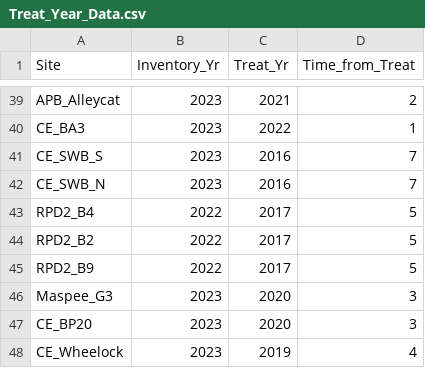
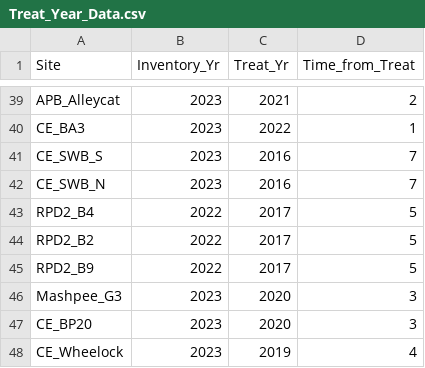
Before and after one commit to kstutzma/Regen_RProj, a CSV file: CleanData/Treat_Year_Data.csv, drawn as a sheet; only a part is shown, gaps mark what is left out.

```diff
--- a/CleanData/Treat_Year_Data.csv
+++ b/CleanData/Treat_Year_Data.csv
@@ -45,3 +45,3 @@ RPD2_B2,2022,2017,5
 RPD2_B9,2022,2017,5
-Maspee_G3,2023,2020,3
+Mashpee_G3,2023,2020,3
 CE_BP20,2023,2020,3
```
Also changed, not shown: 41 other files.
